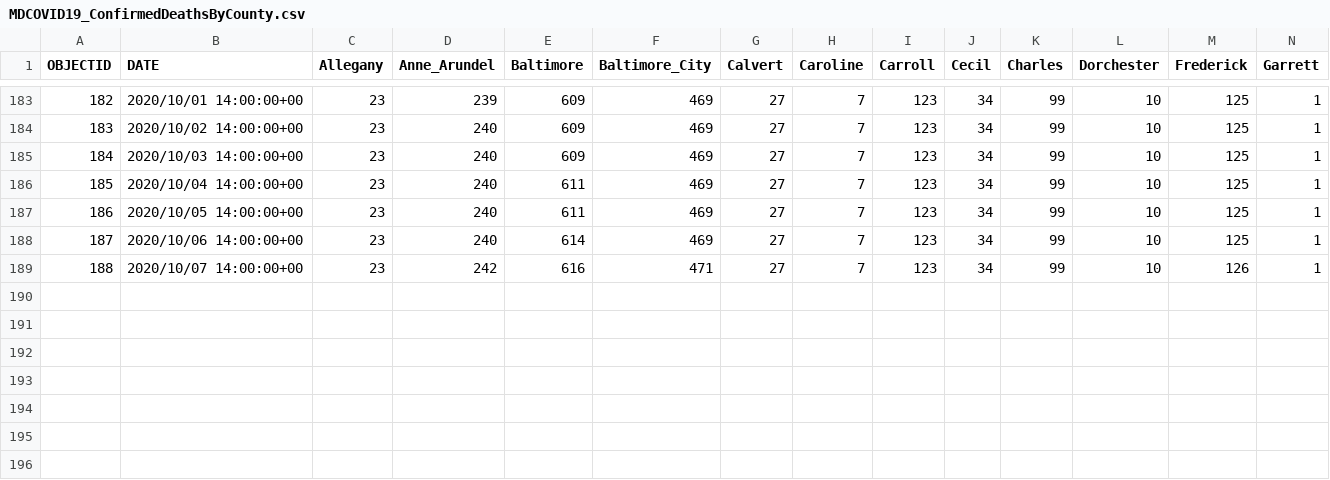
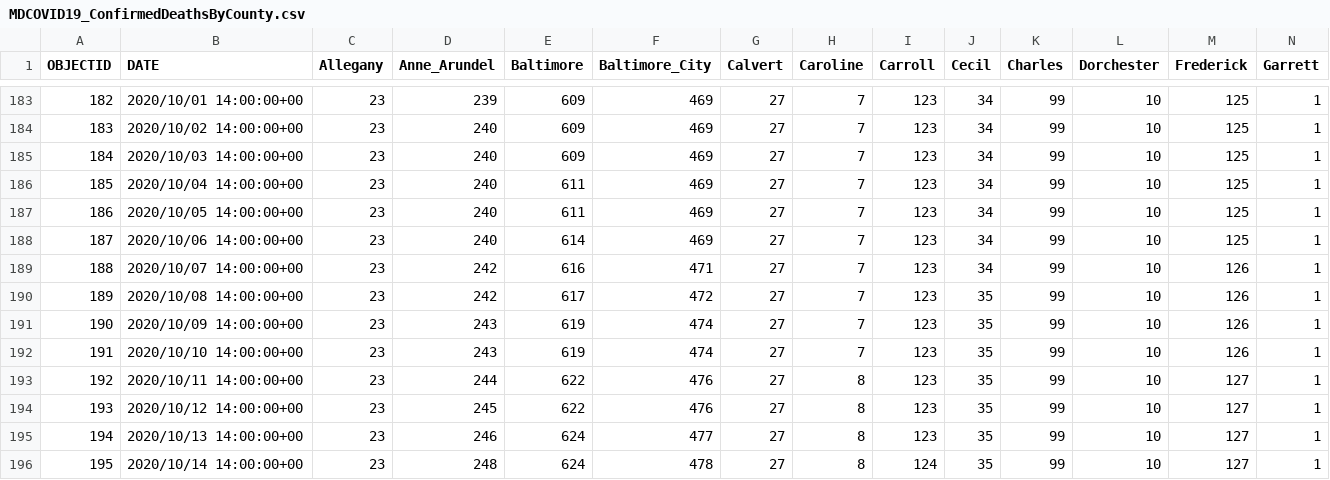
Before and after one commit to Jdharden/washpost_notebooks, a CSV file: covid_dmv/raw_data/MDCOVID19_ConfirmedDeathsByCounty.csv, drawn as a sheet; only a part is shown, gaps mark what is left out; rows hold the shown columns only; the diff names each change by its address in the sheet, - before the commit and + after, or states it on an @@ line.

```diff
--- a/covid_dmv/raw_data/MDCOVID19_ConfirmedDeathsByCounty.csv
+++ b/covid_dmv/raw_data/MDCOVID19_ConfirmedDeathsByCounty.csv
+row 190: 189 | 2020/10/08 14:00:00+00 | 23 | 242 | 617 | 472 | 27 | 7 | 123 | 35 | 99 | 10 | 126 | 1
+row 191: 190 | 2020/10/09 14:00:00+00 | 23 | 243 | 619 | 474 | 27 | 7 | 123 | 35 | 99 | 10 | 126 | 1
+row 192: 191 | 2020/10/10 14:00:00+00 | 23 | 243 | 619 | 474 | 27 | 7 | 123 | 35 | 99 | 10 | 126 | 1
+row 193: 192 | 2020/10/11 14:00:00+00 | 23 | 244 | 622 | 476 | 27 | 8 | 123 | 35 | 99 | 10 | 127 | 1
+row 194: 193 | 2020/10/12 14:00:00+00 | 23 | 245 | 622 | 476 | 27 | 8 | 123 | 35 | 99 | 10 | 127 | 1
+row 195: 194 | 2020/10/13 14:00:00+00 | 23 | 246 | 624 | 477 | 27 | 8 | 123 | 35 | 99 | 10 | 127 | 1
+row 196: 195 | 2020/10/14 14:00:00+00 | 23 | 248 | 624 | 478 | 27 | 8 | 124 | 35 | 99 | 10 | 127 | 1
```
Also changed, not shown: covid_dmv/raw_data/MDCOVID19_CasesByCounty.csv, covid_dmv/raw_data/MDCOVID19_ProbableDeathsByCounty.csv, 5 other files.
